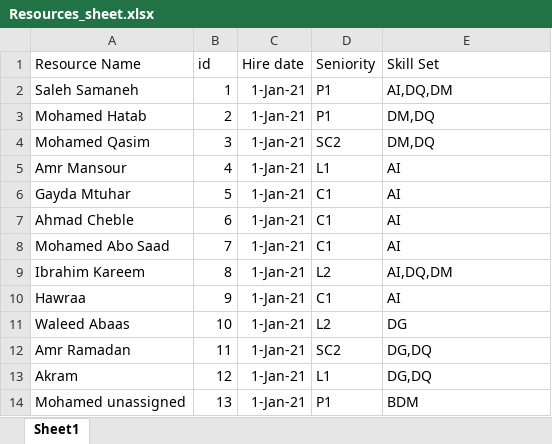
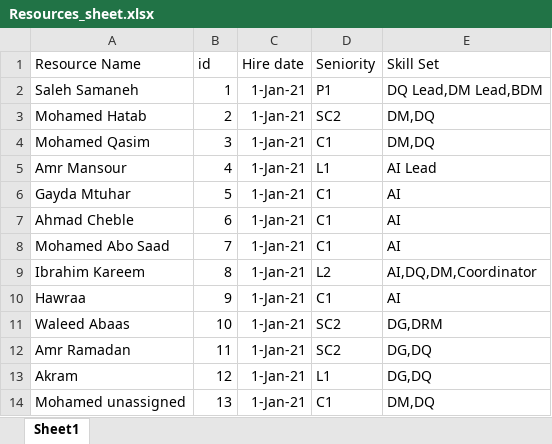
Before and after one commit to amr55587/resource_assignment, an Excel workbook: data/Resources_sheet.xlsx, sheet Sheet1, drawn as a sheet; values as stored, in another font and other column widths than the file's, no borders; the diff names each change by its address in the sheet, - before the commit and + after, or states it on an @@ line.

```diff
--- a/data/Resources_sheet.xlsx (sheet Sheet1)
+++ b/data/Resources_sheet.xlsx (sheet Sheet1)
-E2 (Skill Set): AI,DQ,DM
+E2 (Skill Set): DQ Lead,DM Lead,BDM
-D3 (Seniority): P1
+D3 (Seniority): SC2
-D4 (Seniority): SC2
+D4 (Seniority): C1
-E5 (Skill Set): AI
+E5 (Skill Set): AI Lead
-E9 (Skill Set): AI,DQ,DM
+E9 (Skill Set): AI,DQ,DM,Coordinator
-D11 (Seniority): L2
+D11 (Seniority): SC2
-E11 (Skill Set): DG
+E11 (Skill Set): DG,DRM
-D14 (Seniority): P1
+D14 (Seniority): C1
-E14 (Skill Set): BDM
+E14 (Skill Set): DM,DQ
```
Also changed, not shown: data/STC_effort_sizing.xlsx, data/ongoing_projects.xlsx, 11 other files.
